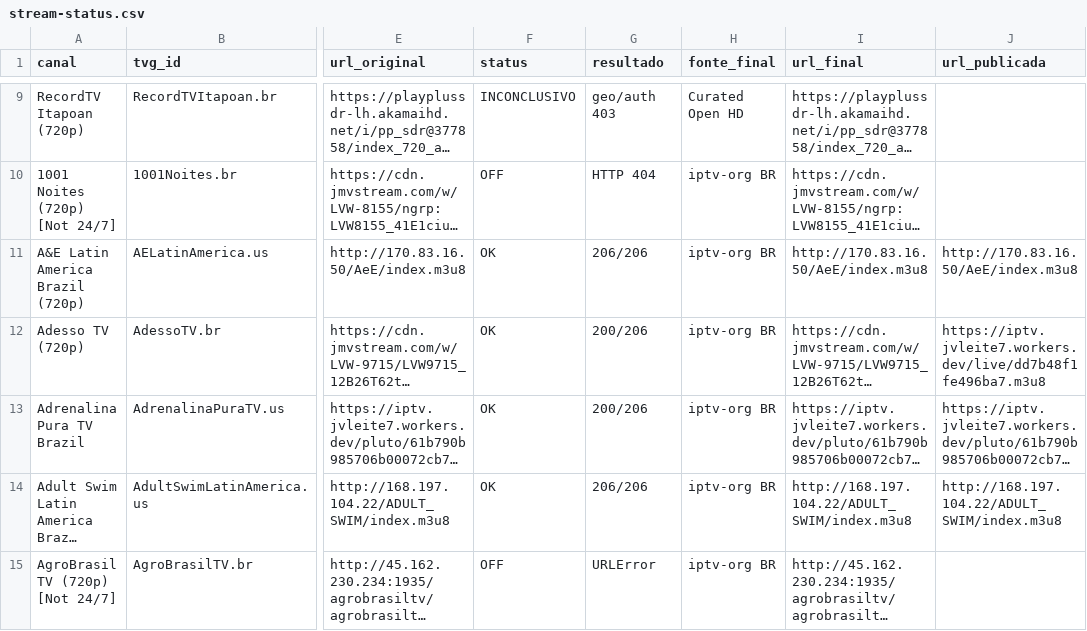
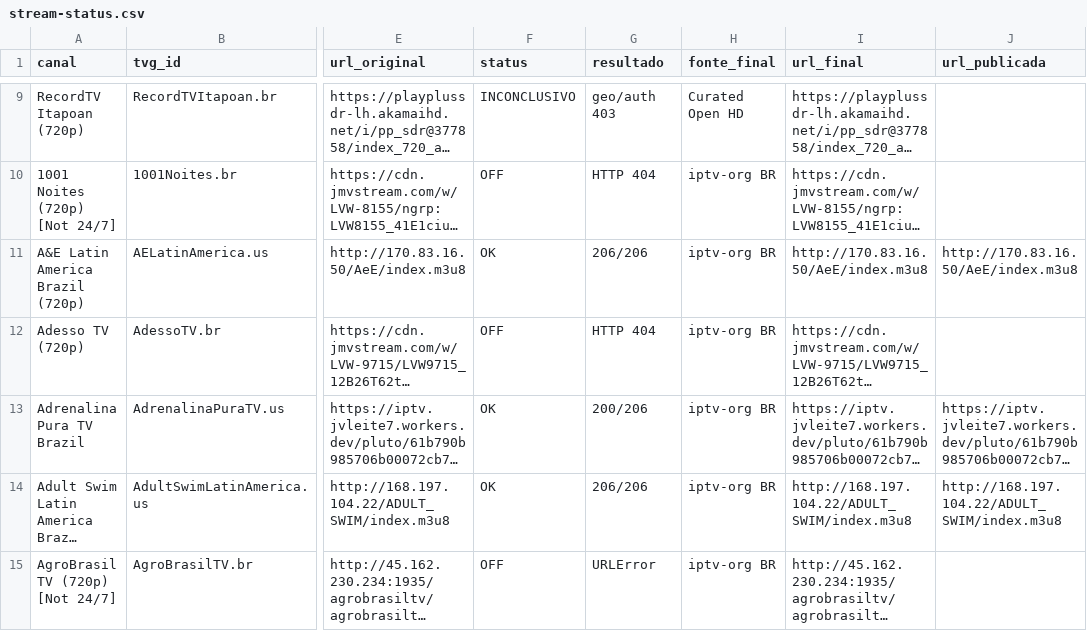
Before and after one commit to feijaum/iptv, a CSV file: stream-status.csv, drawn as a sheet; only a part is shown, gaps mark what is left out; long unchanged cells end in …; the diff covers the shown part only; the diff names each change by its address in the sheet, - before the commit and + after, or states it on an @@ line.

```diff
--- a/stream-status.csv
+++ b/stream-status.csv
-F12 (status): OK
+F12 (status): OFF
-G12 (resultado): 200/206
+G12 (resultado): HTTP 404
-J12 (url_publicada): https://iptv.jvleite7.workers.dev/live/dd7b48f1fe496ba7.m3u8
+J12 (url_publicada): (empty)
```
Also changed, not shown: 42 edited cells elsewhere in this file, candidate-status.csv, 3 other files.
